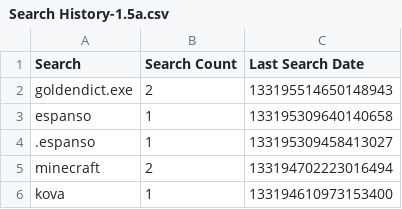
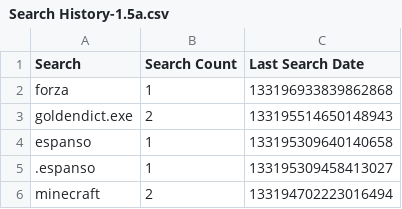
Before and after one commit to odoochain/zenman-dotfiles, a CSV file: windows/everything/Search History-1.5a.csv, drawn as a sheet; only a part is shown; the shorter side is filled out with more unchanged rows.

```diff
--- a/windows/everything/Search History-1.5a.csv
+++ b/windows/everything/Search History-1.5a.csv
@@ -1,2 +1,3 @@
 Search,Search Count,Last Search Date
+"forza",1,133196933839862868
 "goldendict.exe",2,133195514650148943
```
Also changed, not shown: windows/everything/Run History-1.5a.csv, 2 other files.
